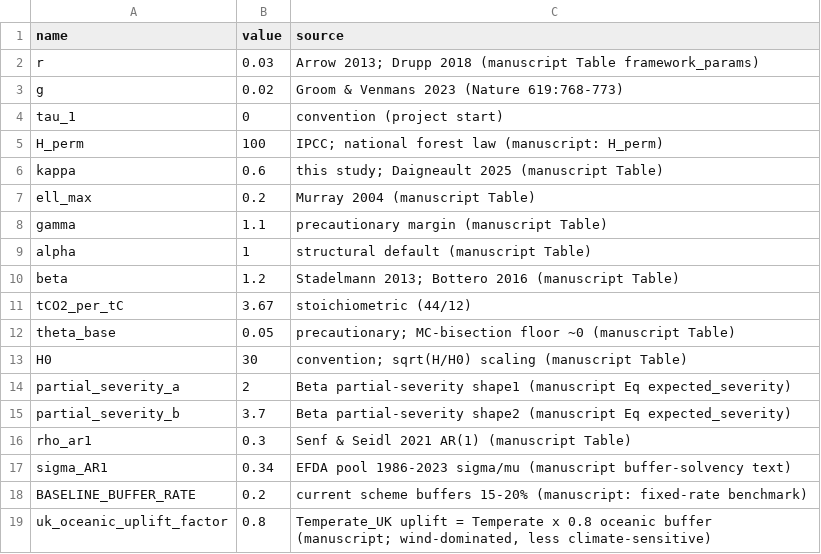
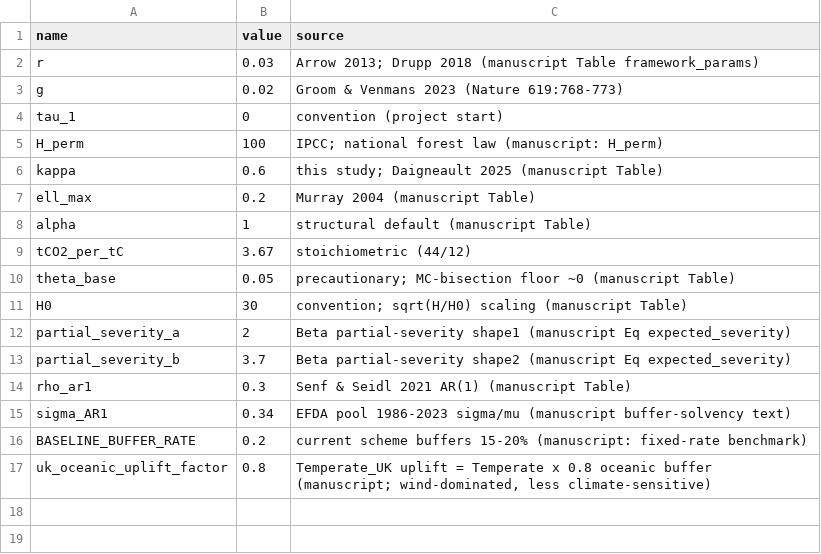
Before and after one commit to o-frings/net-climate-value, a CSV file: engine/params/model_constants.csv, drawn as a sheet.

Commit message:
Drop orphan gamma/beta constants (simple buffer model; not read by engine)

```diff
--- a/engine/params/model_constants.csv
+++ b/engine/params/model_constants.csv
@@ -7,5 +7,3 @@
 "ell_max",0.2,"Murray 2004 (manuscript Table)"
-"gamma",1.1,"precautionary margin (manuscript Table)"
 "alpha",1,"structural default (manuscript Table)"
-"beta",1.2,"Stadelmann 2013; Bottero 2016 (manuscript Table)"
 "tCO2_per_tC",3.67,"stoichiometric (44/12)"
```
